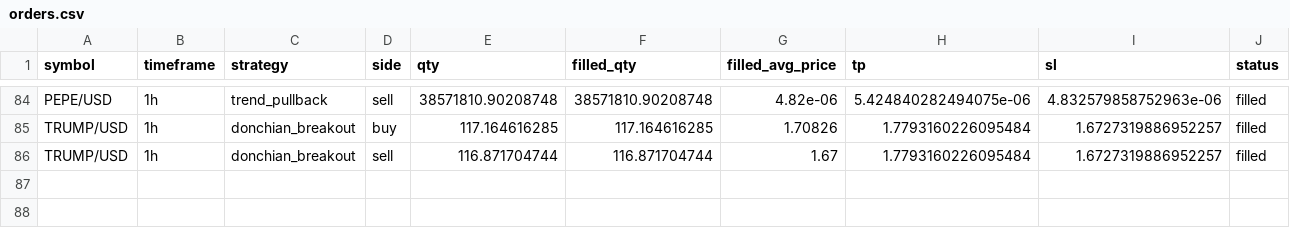
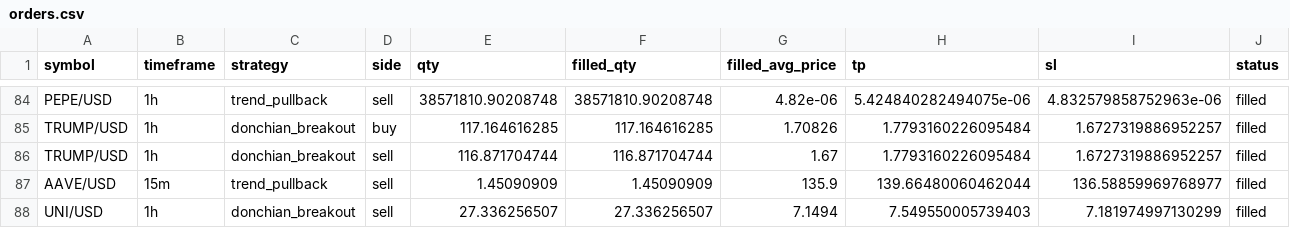
Before and after one commit to Rand0mUs3r-afk/CryptoStrategyLab, a CSV file: orders.csv, drawn as a sheet; only a part is shown, gaps mark what is left out; rows hold the shown columns only; the diff names each change by its address in the sheet, - before the commit and + after, or states it on an @@ line.

```diff
--- a/orders.csv
+++ b/orders.csv
+row 87: AAVE/USD | 15m | trend_pullback | sell | 1.45090909 | 1.45090909 | 135.9 | 139.66480060462044 | 136.58859969768977 | filled
+row 88: UNI/USD | 1h | donchian_breakout | sell | 27.336256507 | 27.336256507 | 7.1494 | 7.549550005739403 | 7.181974997130299 | filled
```
Also changed, not shown: closed_trades.csv, entry_decisions.csv, 10 other files.
